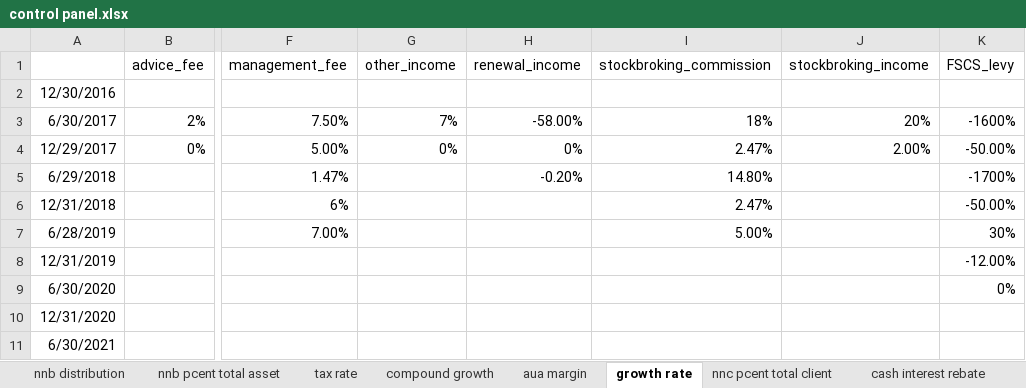
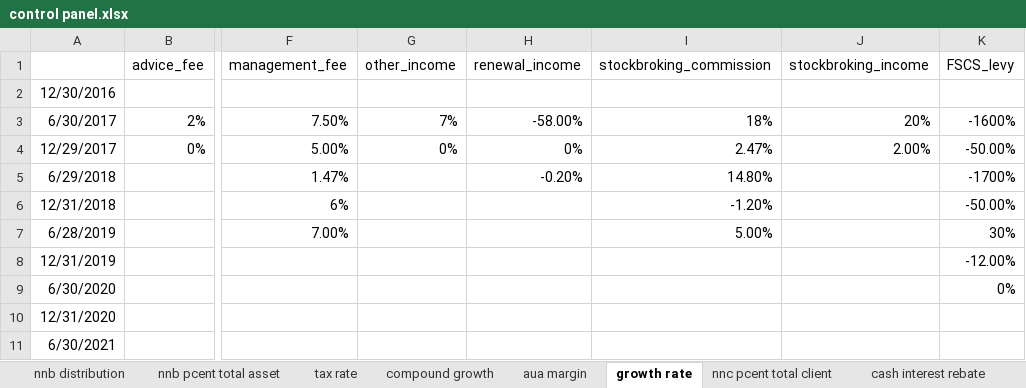
Before and after one commit to NNicolaou/HL_live, an Excel workbook: control panel.xlsx, sheet growth rate, drawn as a sheet; only a part is shown, gaps mark what is left out; values as stored, in another font and other column widths than the file's, no borders; the diff names each change by its address in the sheet, - before the commit and + after, or states it on an @@ line.

```diff
--- a/control panel.xlsx (sheet growth rate)
+++ b/control panel.xlsx (sheet growth rate)
-I6 (stockbroking_commission): 2.47%
+I6 (stockbroking_commission): -1.20%
```
Also changed, not shown: sheet cash interest rebate, 1 other file.
